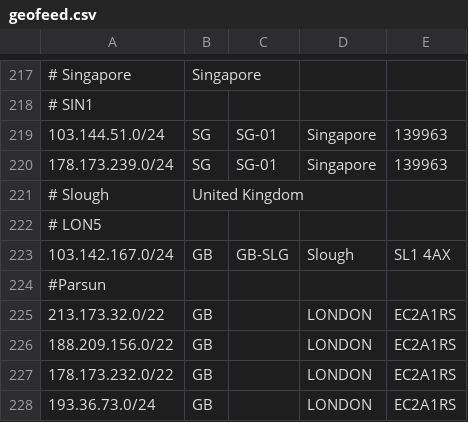
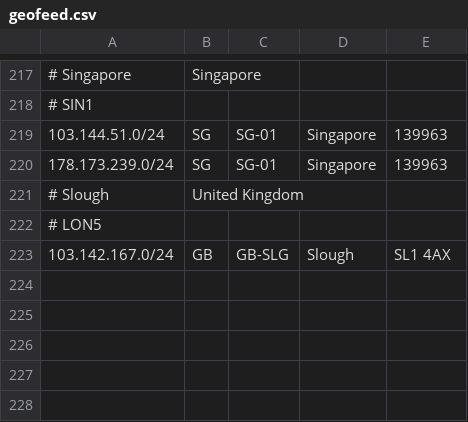
Before and after one commit to as931/geolocation, a CSV file: geofeed.csv, drawn as a sheet; only a part is shown, gaps mark what is left out; the diff names each change by its address in the sheet, - before the commit and + after, or states it on an @@ line.

Commit message:
remove parsun

```diff
--- a/geofeed.csv
+++ b/geofeed.csv
-row 224: #Parsun
-row 225: 213.173.32.0/22 | GB |  | LONDON | EC2A1RS
-row 226: 188.209.156.0/22 | GB |  | LONDON | EC2A1RS
-row 227: 178.173.232.0/22 | GB |  | LONDON | EC2A1RS
-row 228: 193.36.73.0/24 | GB |  | LONDON | EC2A1RS
```
